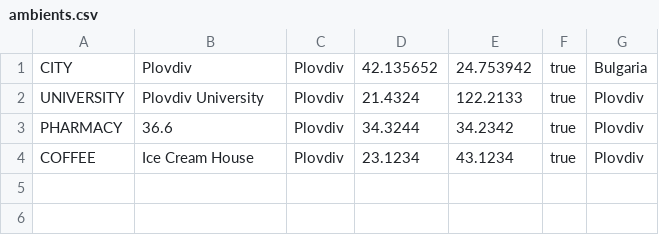
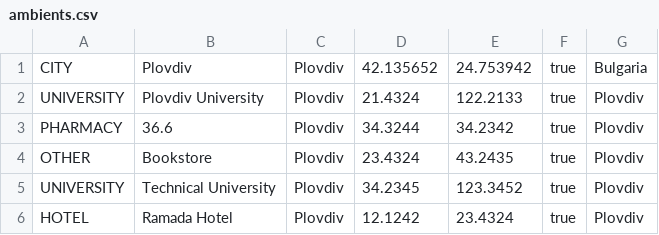
Before and after one commit to krusseff/cca-editor, a CSV file: files/csv/ambients.csv, drawn as a sheet.

```diff
--- a/files/csv/ambients.csv
+++ b/files/csv/ambients.csv
@@ -3,2 +3,4 @@
 "PHARMACY","36.6","Plovdiv","34.3244","34.2342","true","Plovdiv"
-"COFFEE","Ice Cream House","Plovdiv","23.1234","43.1234","true","Plovdiv"
+"OTHER","Bookstore","Plovdiv","23.4324","43.2435","true","Plovdiv"
+"UNIVERSITY","Technical University","Plovdiv","34.2345","123.3452","true","Plovdiv"
+"HOTEL","Ramada Hotel","Plovdiv","12.1242","23.4324","true","Plovdiv"
```
Also changed, not shown: files/csv/messages.csv, 1 other file.
